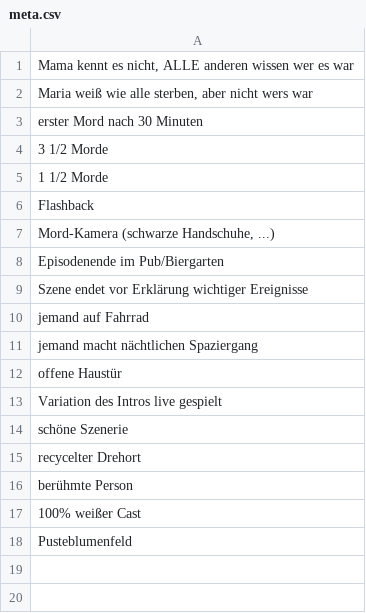
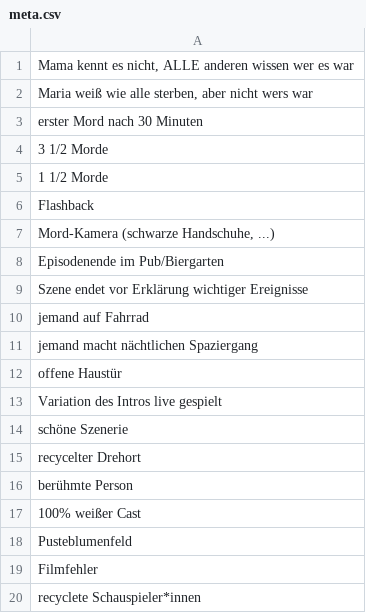
Before and after one commit to auroraAvi/barnabingo, a CSV file: data/meta.csv, drawn as a sheet; the diff names each change by its address in the sheet, - before the commit and + after, or states it on an @@ line.

```diff
--- a/data/meta.csv
+++ b/data/meta.csv
+row 19: Filmfehler
+row 20: recyclete Schauspieler*innen
```
Also changed, not shown: data/dinge.csv, data/handlung_ermittlung.csv, 9 other files.
